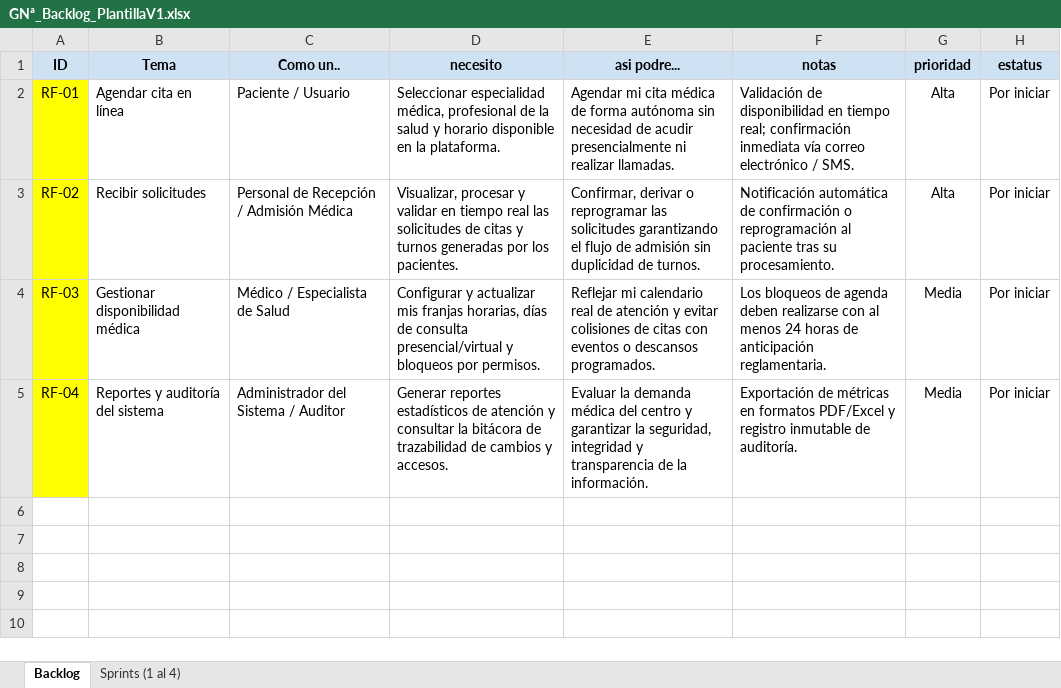
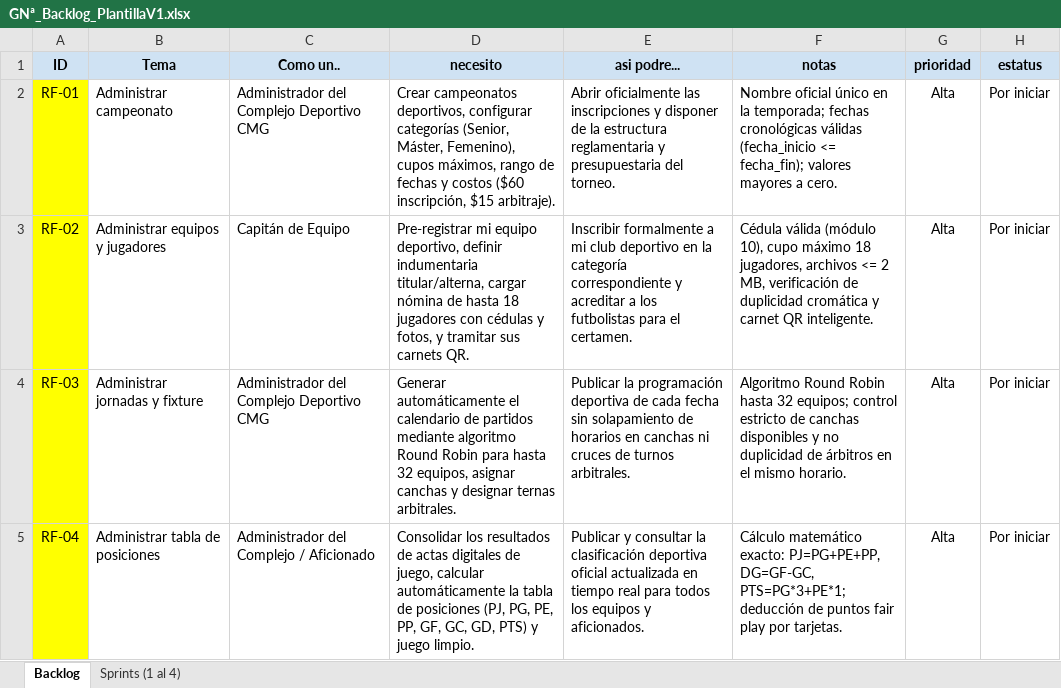
Before and after one commit to bpgualotuna/BrayanGualotuna_36839_G5_ADSW, an Excel workbook: Unidad1/1. ELICITACION/1.5 BACKLOG/GNª_Backlog_PlantillaV1.xlsx, sheet Backlog, drawn as a sheet; values as stored, in another font and other column widths than the file's, no borders; the diff names each change by its address in the sheet, - before the commit and + after, or states it on an @@ line.

Commit message:
backlog nuevo

```diff
--- a/Unidad1/1. ELICITACION/1.5 BACKLOG/GNª_Backlog_PlantillaV1.xlsx (sheet Backlog)
+++ b/Unidad1/1. ELICITACION/1.5 BACKLOG/GNª_Backlog_PlantillaV1.xlsx (sheet Backlog)
-B2 (Tema): Agendar cita en línea
+B2 (Tema): Administrar campeonato
-C2 (Como un..): Paciente / Usuario
+C2 (Como un..): Administrador del Complejo Deportivo CMG
-D2 (necesito): Seleccionar especialidad médica, profesional de la salud y horario disponible en la plataforma.
+D2 (necesito): Crear campeonatos deportivos, configurar categorías (Senior, Máster, Femenino), cupos máximos, rango de fechas y costos ($60 inscripción, $15 arbitraje).
-E2 (asi podre...): Agendar mi cita médica de forma autónoma sin necesidad de acudir presencialmente ni realizar llamadas.
+E2 (asi podre...): Abrir oficialmente las inscripciones y disponer de la estructura reglamentaria y presupuestaria del torneo.
-F2 (notas): Validación de disponibilidad en tiempo real; confirmación inmediata vía correo electrónico / SMS.
+F2 (notas): Nombre oficial único en la temporada; fechas cronológicas válidas (fecha_inicio <= fecha_fin); valores mayores a cero.
-B3 (Tema): Recibir solicitudes
+B3 (Tema): Administrar equipos y jugadores
-C3 (Como un..): Personal de Recepción / Admisión Médica
+C3 (Como un..): Capitán de Equipo
-D3 (necesito): Visualizar, procesar y validar en tiempo real las solicitudes de citas y turnos generadas por los pacientes.
+D3 (necesito): Pre-registrar mi equipo deportivo, definir indumentaria titular/alterna, cargar nómina de hasta 18 jugadores con cédulas y fotos, y tramitar sus carnets QR.
-E3 (asi podre...): Confirmar, derivar o reprogramar las solicitudes garantizando el flujo de admisión sin duplicidad de turnos.
+E3 (asi podre...): Inscribir formalmente a mi club deportivo en la categoría correspondiente y acreditar a los futbolistas para el certamen.
-F3 (notas): Notificación automática de confirmación o reprogramación al paciente tras su procesamiento.
+F3 (notas): Cédula válida (módulo 10), cupo máximo 18 jugadores, archivos <= 2 MB, verificación de duplicidad cromática y carnet QR inteligente.
-B4 (Tema): Gestionar disponibilidad médica
+B4 (Tema): Administrar jornadas y fixture
-C4 (Como un..): Médico / Especialista de Salud
+C4 (Como un..): Administrador del Complejo Deportivo CMG
-D4 (necesito): Configurar y actualizar mis franjas horarias, días de consulta presencial/virtual y bloqueos por permisos.
+D4 (necesito): Generar automáticamente el calendario de partidos mediante algoritmo Round Robin para hasta 32 equipos, asignar canchas y designar ternas arbitrales.
-E4 (asi podre...): Reflejar mi calendario real de atención y evitar colisiones de citas con eventos o descansos programados.
+E4 (asi podre...): Publicar la programación deportiva de cada fecha sin solapamiento de horarios en canchas ni cruces de turnos arbitrales.
-F4 (notas): Los bloqueos de agenda deben realizarse con al menos 24 horas de anticipación reglamentaria.
+F4 (notas): Algoritmo Round Robin hasta 32 equipos; control estricto de canchas disponibles y no duplicidad de árbitros en el mismo horario.
-G4:G5 (prioridad): Media
+G4:G5 (prioridad): Alta
-B5 (Tema): Reportes y auditoría del sistema
+B5 (Tema): Administrar tabla de posiciones
-C5 (Como un..): Administrador del Sistema / Auditor
+C5 (Como un..): Administrador del Complejo / Aficionado
-D5 (necesito): Generar reportes estadísticos de atención y consultar la bitácora de trazabilidad de cambios y accesos.
+D5 (necesito): Consolidar los resultados de actas digitales de juego, calcular automáticamente la tabla de posiciones (PJ, PG, PE, PP, GF, GC, GD, PTS) y juego limpio.
-E5 (asi podre...): Evaluar la demanda médica del centro y garantizar la seguridad, integridad y transparencia de la información.
+E5 (asi podre...): Publicar y consultar la clasificación deportiva oficial actualizada en tiempo real para todos los equipos y aficionados.
-F5 (notas): Exportación de métricas en formatos PDF/Excel y registro inmutable de auditoría.
+F5 (notas): Cálculo matemático exacto: PJ=PG+PE+PP, DG=GF-GC, PTS=PG*3+PE*1; deducción de puntos fair play por tarjetas.
```
Also changed, not shown: sheet Sprints (1 al 4).
